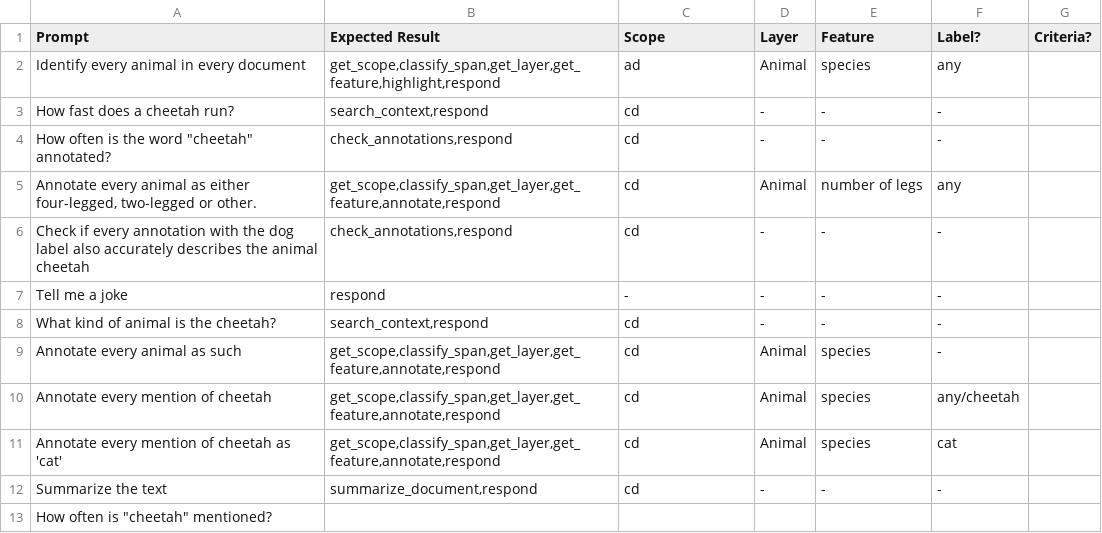
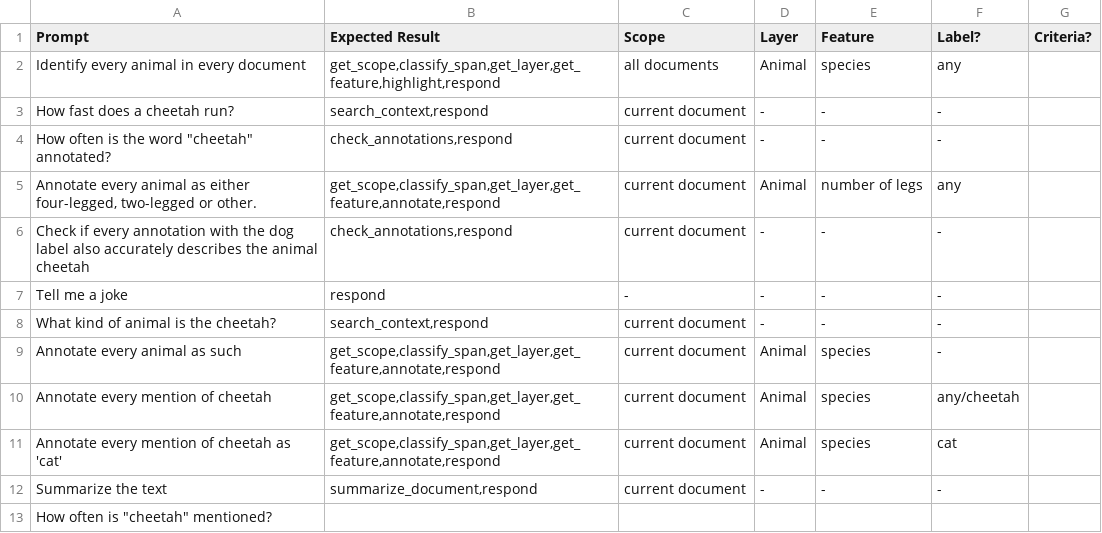
Before and after one commit to bodechristian/INCEpTION-conversational-agent, a CSV file: testfiles/test_expectations_Cheetah.csv, drawn as a sheet.

```diff
--- a/testfiles/test_expectations_Cheetah.csv
+++ b/testfiles/test_expectations_Cheetah.csv
@@ -1,13 +1,13 @@
 Prompt,Expected Result,Scope,Layer,Feature,Label?,Criteria?
-Identify every animal in every document,"get_scope,classify_span,get_layer,get_feature,highlight,respond",ad,Animal,species,any,
-How fast does a cheetah run?,"search_context,respond",cd,-,-,-,
-"How often is the word ""cheetah"" annotated?","check_annotations,respond",cd,-,-,-,
-"Annotate every animal as either four-legged, two-legged or other.","get_scope,classify_span,get_layer,get_feature,annotate,respond",cd,Animal,number of legs,any,
-Check if every annotation with the dog label also accurately describes the animal cheetah,"check_annotations,respond",cd,-,-,-,
+Identify every animal in every document,"get_scope,classify_span,get_layer,get_feature,highlight,respond",all documents,Animal,species,any,
+How fast does a cheetah run?,"search_context,respond",current document,-,-,-,
+"How often is the word ""cheetah"" annotated?","check_annotations,respond",current document,-,-,-,
+"Annotate every animal as either four-legged, two-legged or other.","get_scope,classify_span,get_layer,get_feature,annotate,respond",current document,Animal,number of legs,any,
+Check if every annotation with the dog label also accurately describes the animal cheetah,"check_annotations,respond",current document,-,-,-,
 Tell me a joke,respond,-,-,-,-,
-What kind of animal is the cheetah?,"search_context,respond",cd,-,-,-,
-Annotate every animal as such,"get_scope,classify_span,get_layer,get_feature,annotate,respond",cd,Animal,species,-,
-Annotate every mention of cheetah,"get_scope,classify_span,get_layer,get_feature,annotate,respond",cd,Animal,species,any/cheetah,
-Annotate every mention of cheetah as 'cat',"get_scope,classify_span,get_layer,get_feature,annotate,respond",cd,Animal,species,cat,
-Summarize the text,"summarize_document,respond",cd,-,-,-,
+What kind of animal is the cheetah?,"search_context,respond",current document,-,-,-,
+Annotate every animal as such,"get_scope,classify_span,get_layer,get_feature,annotate,respond",current document,Animal,species,-,
+Annotate every mention of cheetah,"get_scope,classify_span,get_layer,get_feature,annotate,respond",current document,Animal,species,any/cheetah,
+Annotate every mention of cheetah as 'cat',"get_scope,classify_span,get_layer,get_feature,annotate,respond",current document,Animal,species,cat,
+Summarize the text,"summarize_document,respond",current document,-,-,-,
 "How often is ""cheetah"" mentioned?",,,,,,
```
Also changed, not shown: testfiles/test_expectations_Politician.csv, 3 other files.
